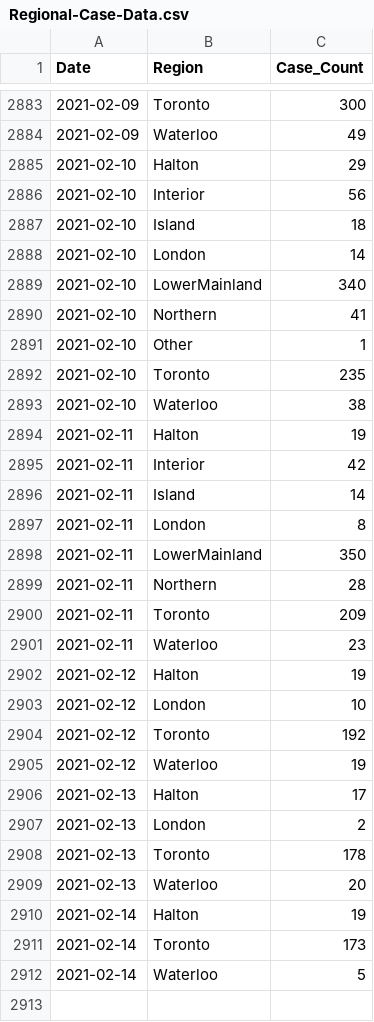
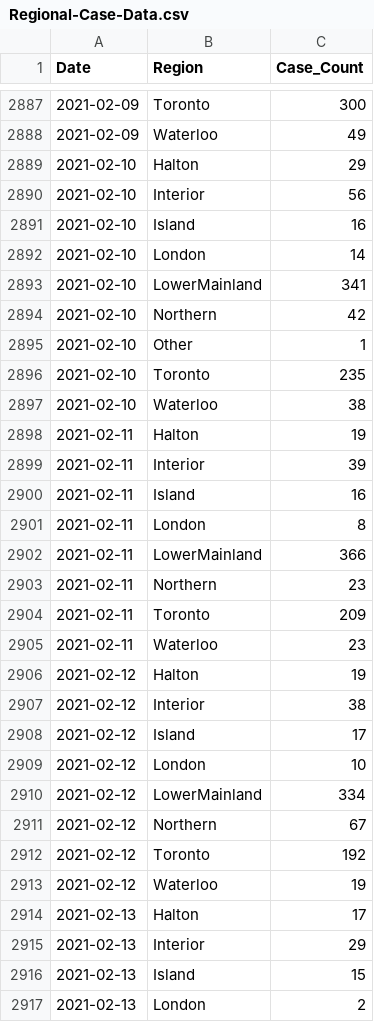
Before and after one commit to peliopoulos/COVID, a CSV file: Regional-Case-Data.csv, drawn as a sheet; only a part is shown, gaps mark what is left out; the shorter side is filled out with more unchanged rows; the diff covers the shown part only.

Commit message:
update files

```diff
--- a/Regional-Case-Data.csv
+++ b/Regional-Case-Data.csv
@@ -2886,6 +2890,6 @@ Date,Region,Case_Count
 2021-02-10,Interior,56
-2021-02-10,Island,18
+2021-02-10,Island,16
 2021-02-10,London,14
-2021-02-10,LowerMainland,340
-2021-02-10,Northern,41
+2021-02-10,LowerMainland,341
+2021-02-10,Northern,42
 2021-02-10,Other,1
@@ -2894,7 +2898,7 @@ Date,Region,Case_Count
 2021-02-11,Halton,19
-2021-02-11,Interior,42
-2021-02-11,Island,14
+2021-02-11,Interior,39
+2021-02-11,Island,16
 2021-02-11,London,8
-2021-02-11,LowerMainland,350
-2021-02-11,Northern,28
+2021-02-11,LowerMainland,366
+2021-02-11,Northern,23
 2021-02-11,Toronto,209
@@ -2902,3 +2906,7 @@ Date,Region,Case_Count
 2021-02-12,Halton,19
+2021-02-12,Interior,38
+2021-02-12,Island,17
 2021-02-12,London,10
+2021-02-12,LowerMainland,334
+2021-02-12,Northern,67
 2021-02-12,Toronto,192
@@ -2906,2 +2914,4 @@ Date,Region,Case_Count
 2021-02-13,Halton,17
+2021-02-13,Interior,29
+2021-02-13,Island,15
 2021-02-13,London,2
```
Also changed, not shown: 14 added rows and 17 edited cells elsewhere in this file.
